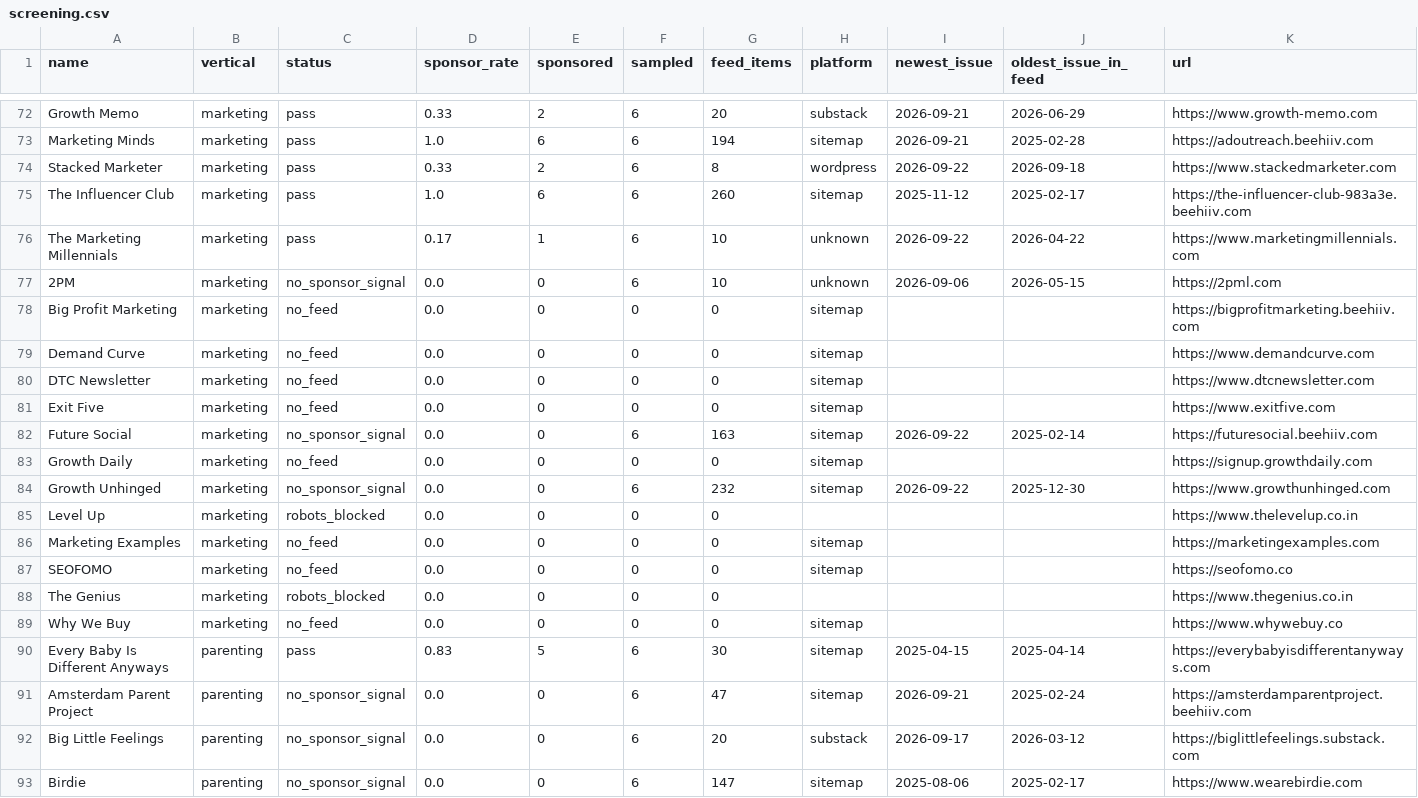
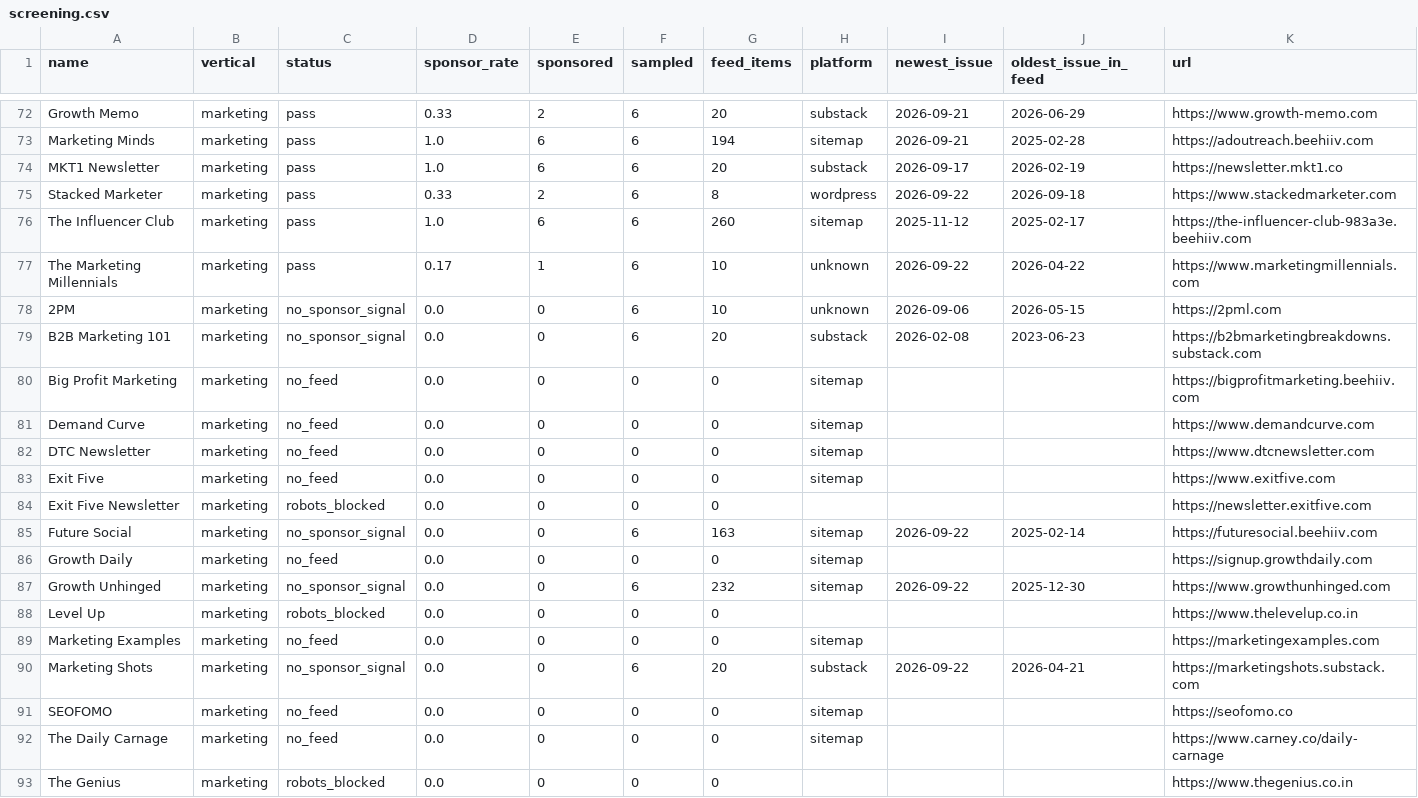
Before and after one commit to Samyantak/sponsorfit, a CSV file: data/sources/screening.csv, drawn as a sheet; only a part is shown, gaps mark what is left out; the shorter side is filled out with more unchanged rows; rows hold the shown columns only; the diff names each change by its address in the sheet, - before the commit and + after, or states it on an @@ line.

```diff
--- a/data/sources/screening.csv
+++ b/data/sources/screening.csv
+row 74: MKT1 Newsletter | marketing | pass | 1.0 | 6 | 6 | 20 | substack | 2026-09-17 | 2026-02-19 | https://newsletter.mkt1.co
+row 79: B2B Marketing 101 | marketing | no_sponsor_signal | 0.0 | 0 | 6 | 20 | substack | 2026-02-08 | 2023-06-23 | https://b2bmarketingbreakdowns.substack.com
+row 84: Exit Five Newsletter | marketing | robots_blocked | 0.0 | 0 | 0 | 0 |  |  |  | https://newsletter.exitfive.com
+row 90: Marketing Shots | marketing | no_sponsor_signal | 0.0 | 0 | 6 | 20 | substack | 2026-09-22 | 2026-04-21 | https://marketingshots.substack.com
+row 92: The Daily Carnage | marketing | no_feed | 0.0 | 0 | 0 | 0 | sitemap |  |  | https://www.carney.co/daily-carnage
```
Also changed, not shown: data/sources/candidates.csv, data/sources/publishers.csv, 17 other files.
